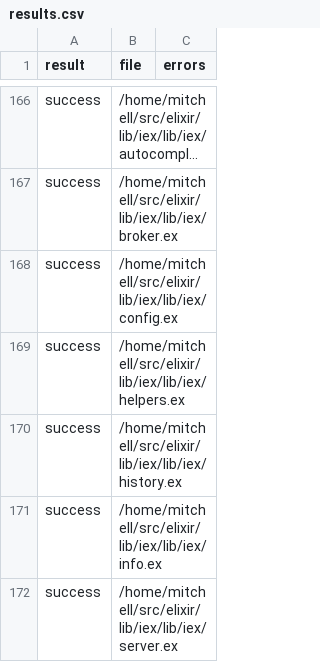
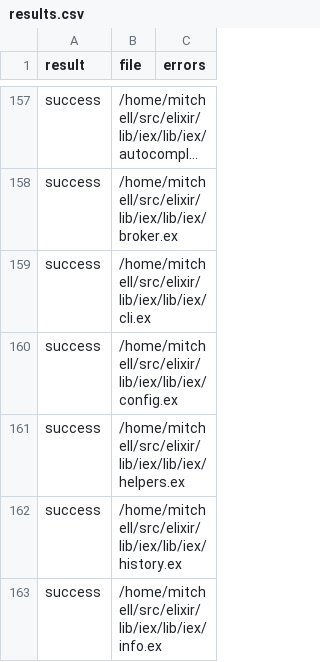
Before and after one commit to elixir-tools/spitfire, a CSV file: results.csv, drawn as a sheet; only a part is shown, gaps mark what is left out; the shorter side is filled out with more unchanged rows; long unchanged cells end in …; the diff covers the shown part only; the diff names each change by its address in the sheet, - before the commit and + after, or states it on an @@ line.

```diff
--- a/results.csv
+++ b/results.csv
+row 159: success | /home/mitchell/src/elixir/lib/iex/lib/iex/cli.ex
```
Also changed, not shown: 12 added rows, 13 removed rows and 2 edited cells elsewhere in this file, 2 other files.
